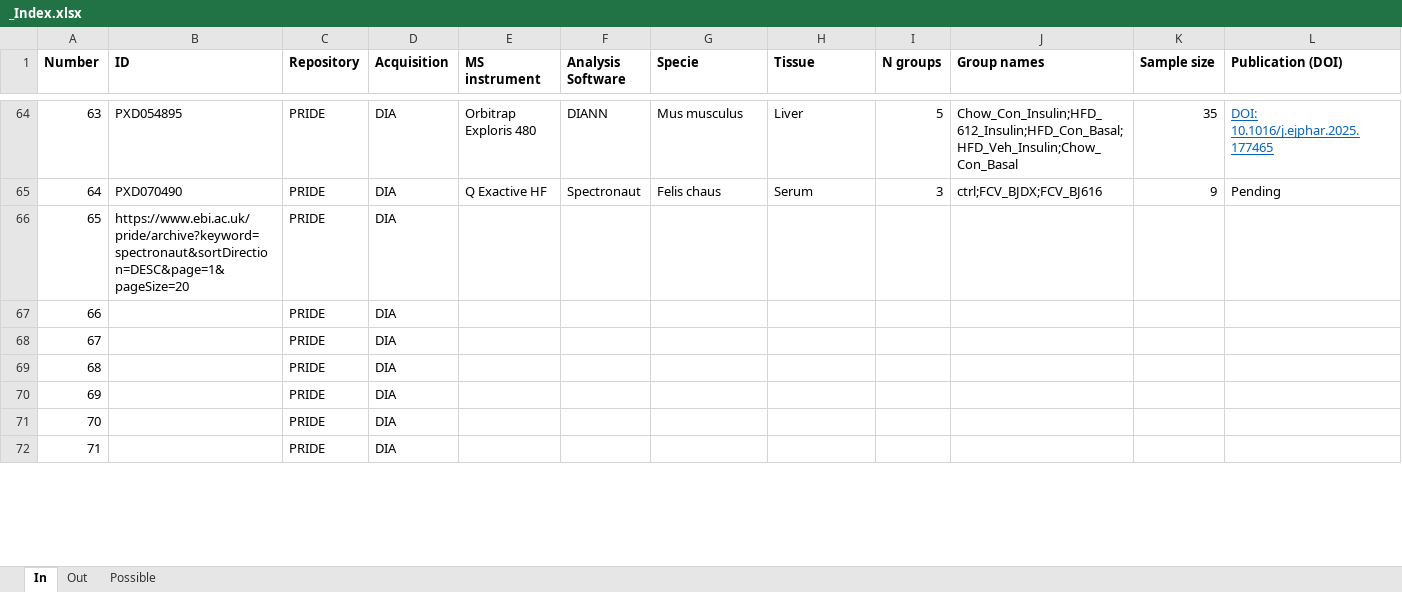
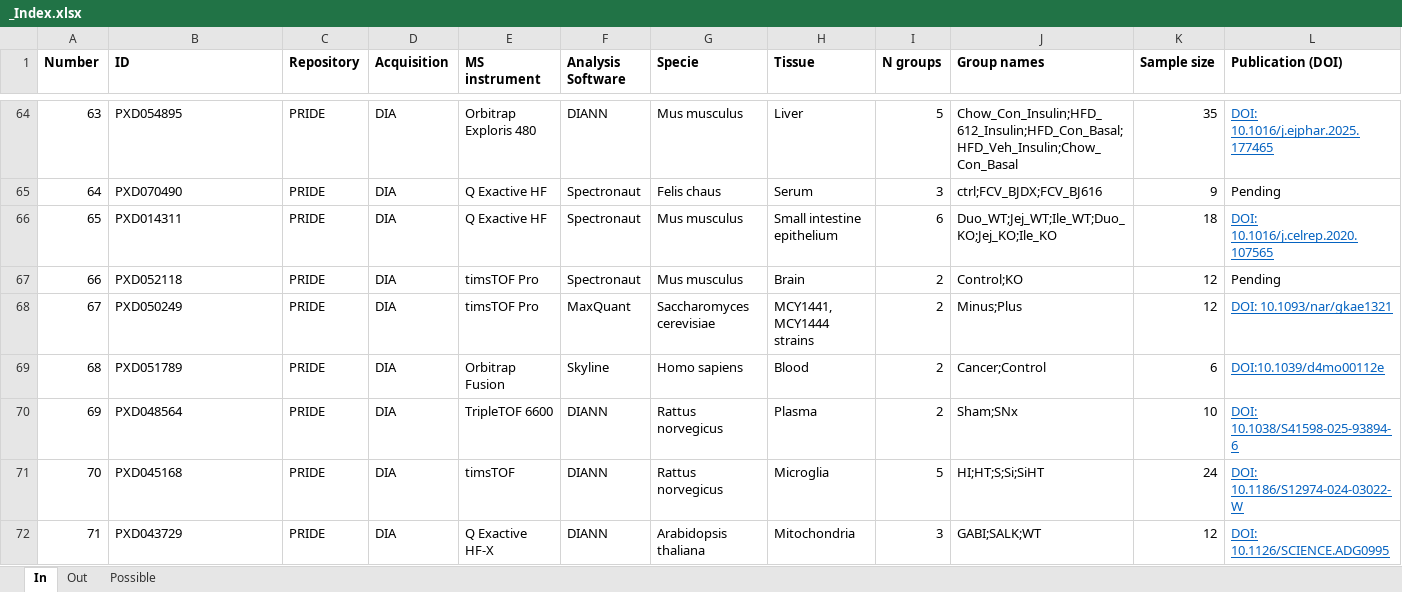
Before and after one commit to juliagcurras/normScore-development, an Excel workbook: goldStandard/_Index.xlsx, sheet In, drawn as a sheet; only a part is shown, gaps mark what is left out; values as stored, in another font and other column widths than the file's, no borders; removed rows and columns are numbered as before the commit, all else as after; rows hold the shown columns only; the diff covers the shown part only; the diff names each change by its address in the sheet, - before the commit and + after, or states it on an @@ line.

Commit message:
Updated Index GS

```diff
--- a/goldStandard/_Index.xlsx (sheet In)
+++ b/goldStandard/_Index.xlsx (sheet In)
-row 66: 65 | https://www.ebi.ac.uk/pride/archive?keyword=spectronaut&sortDirection=DESC&page=1&pageSize=20 | PRIDE | DIA
-row 67: 66 |  | PRIDE | DIA
-row 68: 67 |  | PRIDE | DIA
-row 69: 68 |  | PRIDE | DIA
-row 70: 69 |  | PRIDE | DIA
-row 71: 70 |  | PRIDE | DIA
-row 72: 71 |  | PRIDE | DIA
+row 66: 65 | PXD014311 | PRIDE | DIA | Q Exactive HF | Spectronaut | Mus musculus | Small intestine epithelium | 6 | Duo_WT;Jej_WT;Ile_WT;Duo_KO;Jej_KO;Ile_KO | 18 | DOI: 10.1016/j.celrep.2020.107565
+row 67: 66 | PXD052118 | PRIDE | DIA | timsTOF Pro | Spectronaut | Mus musculus | Brain | 2 | Control;KO | 12 | Pending
+row 68: 67 | PXD050249 | PRIDE | DIA | timsTOF Pro | MaxQuant | Saccharomyces cerevisiae | MCY1441, MCY1444 strains | 2 | Minus;Plus | 12 | DOI: 10.1093/nar/gkae1321
+row 69: 68 | PXD051789 | PRIDE | DIA | Orbitrap Fusion | Skyline | Homo sapiens | Blood | 2 | Cancer;Control | 6 | DOI:10.1039/d4mo00112e
+row 70: 69 | PXD048564 | PRIDE | DIA | TripleTOF 6600 | DIANN | Rattus norvegicus | Plasma | 2 | Sham;SNx | 10 | DOI: 10.1038/S41598-025-93894-6
+row 71: 70 | PXD045168 | PRIDE | DIA | timsTOF | DIANN | Rattus norvegicus | Microglia | 5 | HI;HT;S;Si;SiHT | 24 | DOI: 10.1186/S12974-024-03022-W
+row 72: 71 | PXD043729 | PRIDE | DIA | Q Exactive HF-X | DIANN | Arabidopsis thaliana | Mitochondria | 3 | GABI;SALK;WT | 12 | DOI: 10.1126/SCIENCE.ADG0995
```
Also changed, not shown: 21 added rows and row numbers in column A elsewhere in this sheet, sheet Possible.
